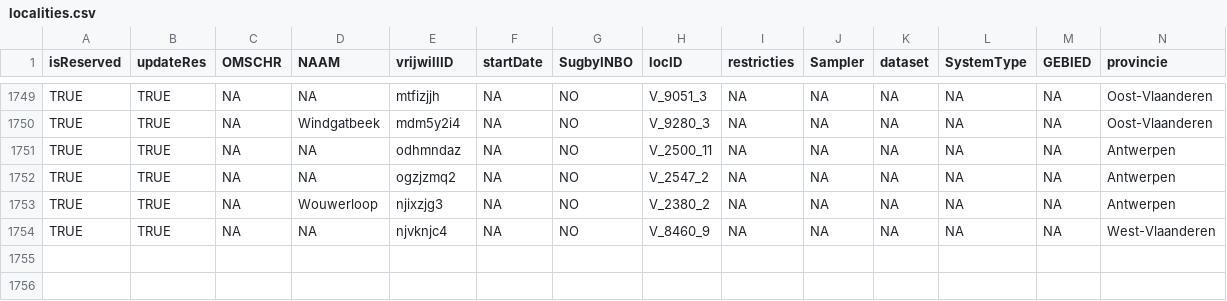
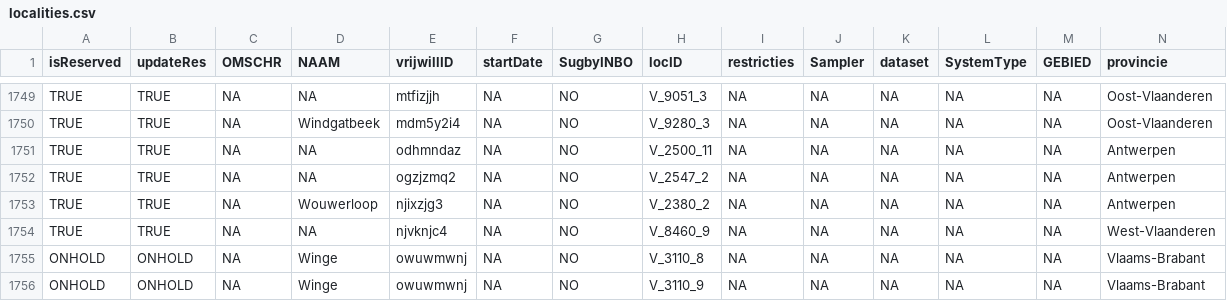
Before and after one commit to inbo/craywatch, a CSV file: assets/localities.csv, drawn as a sheet; only a part is shown, gaps mark what is left out; rows hold the shown columns only; the diff covers the shown part only; the diff names each change by its address in the sheet, - before the commit and + after, or states it on an @@ line.

Commit message:
Update localities.csv

```diff
--- a/assets/localities.csv
+++ b/assets/localities.csv
+row 1755: ONHOLD | ONHOLD | NA | Winge | owuwmwnj | NA | NO | V_3110_8 | NA | NA | NA | NA | NA | Vlaams-Brabant
+row 1756: ONHOLD | ONHOLD | NA | Winge | owuwmwnj | NA | NO | V_3110_9 | NA | NA | NA | NA | NA | Vlaams-Brabant
```
Also changed, not shown: 1 added row and 31 edited cells elsewhere in this file.
